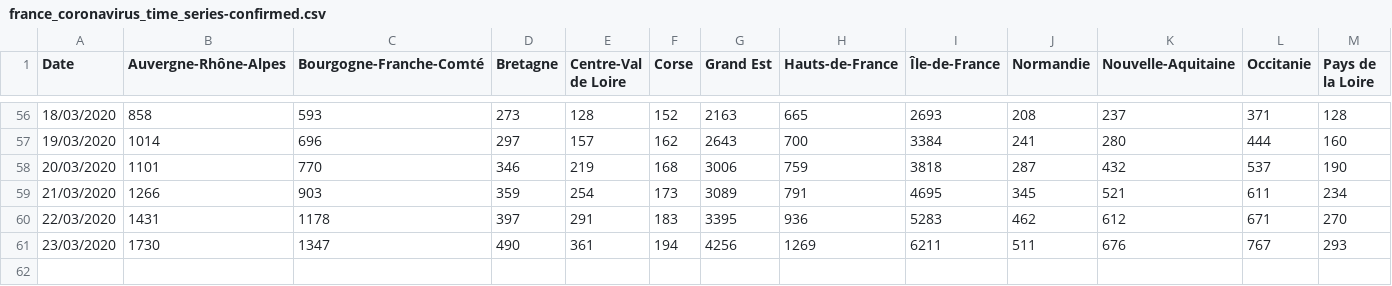
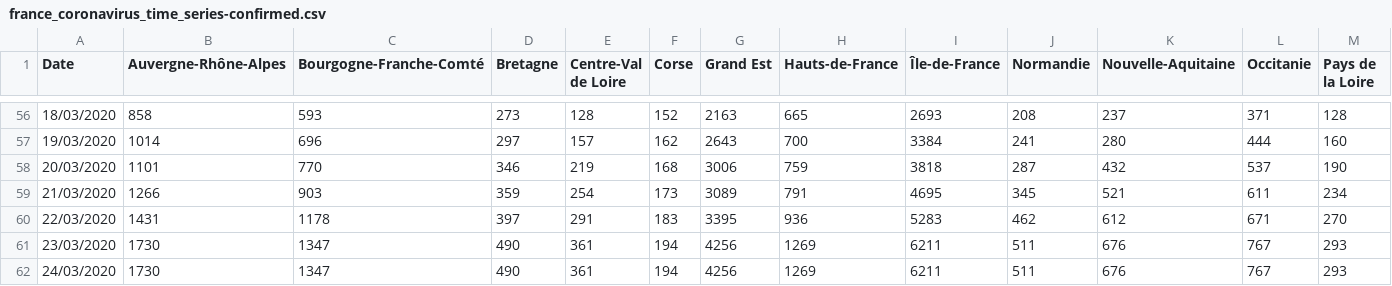
Before and after one commit to cedricguadalupe/FRANCE-COVID-19, a CSV file: france_coronavirus_time_series-confirmed.csv, drawn as a sheet; only a part is shown, gaps mark what is left out; rows hold the shown columns only; the diff names each change by its address in the sheet, - before the commit and + after, or states it on an @@ line.

```diff
--- a/france_coronavirus_time_series-confirmed.csv
+++ b/france_coronavirus_time_series-confirmed.csv
+row 62: 24/03/2020 | 1730 | 1347 | 490 | 361 | 194 | 4256 | 1269 | 6211 | 511 | 676 | 767 | 293
```
Also changed, not shown: france_coronavirus_time_series-deaths.csv, france_coronavirus_time_series-recovered.csv.
